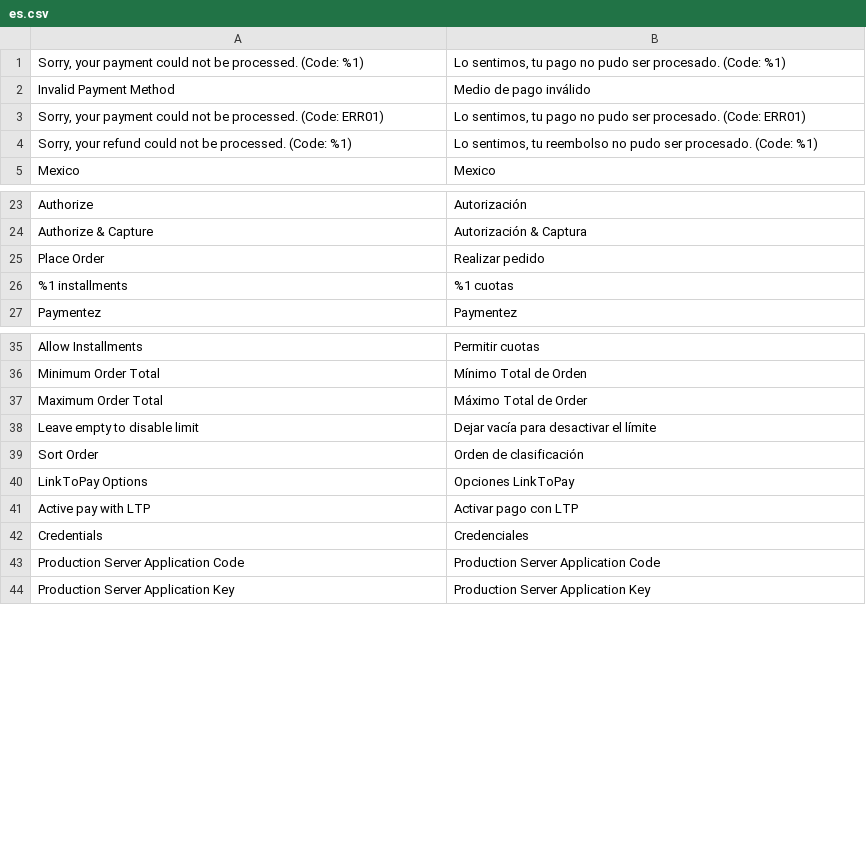
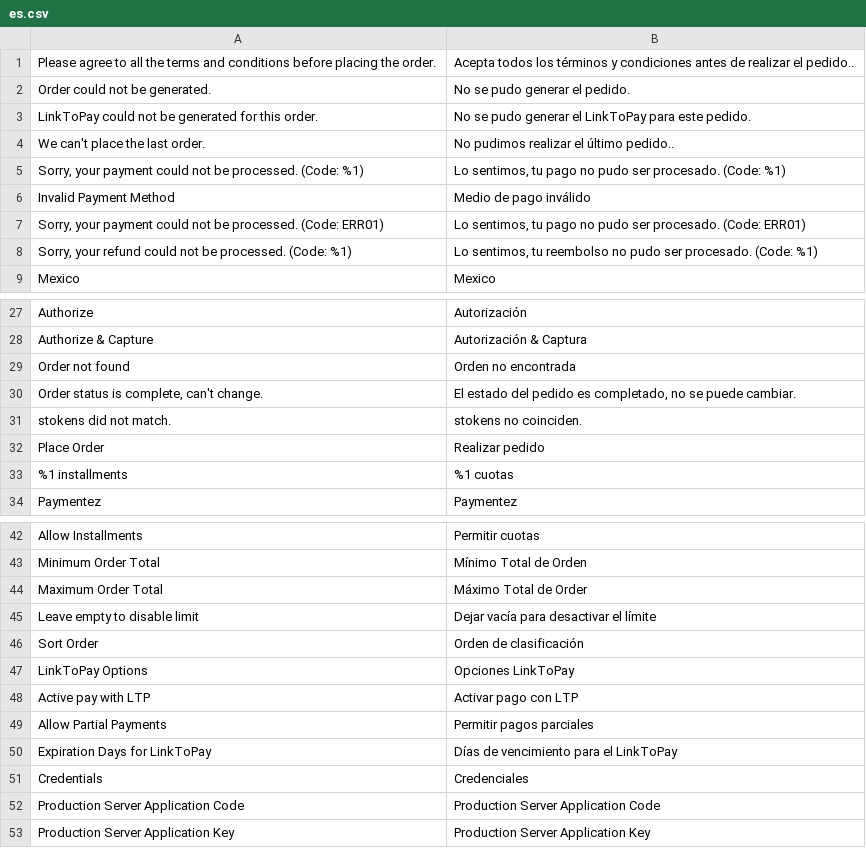
Before and after one commit to paymentez/pg-m2-plugin, a CSV file: i18n/es.csv, drawn as a sheet; only a part is shown, gaps mark what is left out; the diff names each change by its address in the sheet, - before the commit and + after, or states it on an @@ line.

```diff
--- a/i18n/es.csv
+++ b/i18n/es.csv
+row 1: Please agree to all the terms and conditions before placing the order. | Acepta todos los términos y condiciones antes de realizar el pedido..
+row 2: Order could not be generated. | No se pudo generar el pedido.
+row 3: LinkToPay could not be generated for this order. | No se pudo generar el LinkToPay para este pedido.
+row 4: We can't place the last order. | No pudimos realizar el último pedido..
+row 29: Order not found | Orden no encontrada
+row 30: Order status is complete, can't change. | El estado del pedido es completado, no se puede cambiar.
+row 31: stokens did not match. | stokens no coinciden.
+row 49: Allow Partial Payments | Permitir pagos parciales
+row 50: Expiration Days for LinkToPay | Días de vencimiento para el LinkToPay
```
Also changed, not shown: i18n/es_AR.csv, i18n/es_BO.csv, 13 other files.
